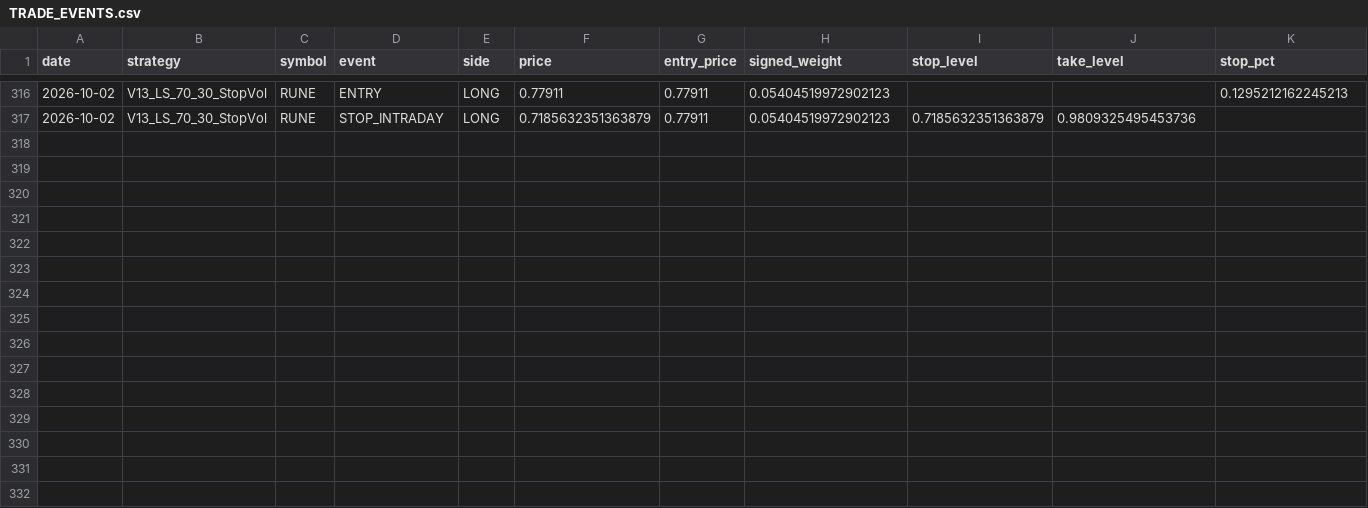
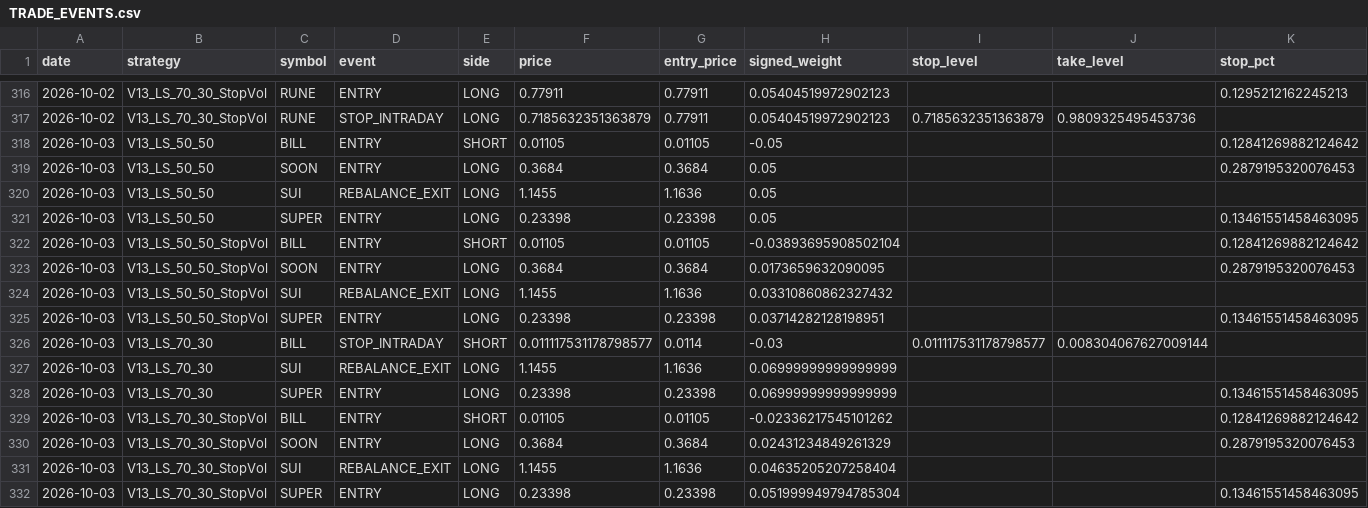
Before and after one commit to vmasardinha-coder/QRDS, a CSV file: runtime/ledgers/delta_v13_engine/TRADE_EVENTS.csv, drawn as a sheet; only a part is shown, gaps mark what is left out; rows hold the shown columns only; the diff names each change by its address in the sheet, - before the commit and + after, or states it on an @@ line.

```diff
--- a/runtime/ledgers/delta_v13_engine/TRADE_EVENTS.csv
+++ b/runtime/ledgers/delta_v13_engine/TRADE_EVENTS.csv
+row 318: 2026-10-03 | V13_LS_50_50 | BILL | ENTRY | SHORT | 0.01105 | 0.01105 | -0.05 |  |  | 0.12841269882124642
+row 319: 2026-10-03 | V13_LS_50_50 | SOON | ENTRY | LONG | 0.3684 | 0.3684 | 0.05 |  |  | 0.2879195320076453
+row 320: 2026-10-03 | V13_LS_50_50 | SUI | REBALANCE_EXIT | LONG | 1.1455 | 1.1636 | 0.05
+row 321: 2026-10-03 | V13_LS_50_50 | SUPER | ENTRY | LONG | 0.23398 | 0.23398 | 0.05 |  |  | 0.13461551458463095
+row 322: 2026-10-03 | V13_LS_50_50_StopVol | BILL | ENTRY | SHORT | 0.01105 | 0.01105 | -0.03893695908502104 |  |  | 0.12841269882124642
+row 323: 2026-10-03 | V13_LS_50_50_StopVol | SOON | ENTRY | LONG | 0.3684 | 0.3684 | 0.0173659632090095 |  |  | 0.2879195320076453
+row 324: 2026-10-03 | V13_LS_50_50_StopVol | SUI | REBALANCE_EXIT | LONG | 1.1455 | 1.1636 | 0.03310860862327432
+row 325: 2026-10-03 | V13_LS_50_50_StopVol | SUPER | ENTRY | LONG | 0.23398 | 0.23398 | 0.03714282128198951 |  |  | 0.13461551458463095
+row 326: 2026-10-03 | V13_LS_70_30 | BILL | STOP_INTRADAY | SHORT | 0.011117531178798577 | 0.0114 | -0.03 | 0.011117531178798577 | 0.008304067627009144
+row 327: 2026-10-03 | V13_LS_70_30 | SUI | REBALANCE_EXIT | LONG | 1.1455 | 1.1636 | 0.06999999999999999
+row 328: 2026-10-03 | V13_LS_70_30 | SUPER | ENTRY | LONG | 0.23398 | 0.23398 | 0.06999999999999999 |  |  | 0.13461551458463095
+row 329: 2026-10-03 | V13_LS_70_30_StopVol | BILL | ENTRY | SHORT | 0.01105 | 0.01105 | -0.02336217545101262 |  |  | 0.12841269882124642
+row 330: 2026-10-03 | V13_LS_70_30_StopVol | SOON | ENTRY | LONG | 0.3684 | 0.3684 | 0.02431234849261329 |  |  | 0.2879195320076453
+row 331: 2026-10-03 | V13_LS_70_30_StopVol | SUI | REBALANCE_EXIT | LONG | 1.1455 | 1.1636 | 0.04635205207258404
+row 332: 2026-10-03 | V13_LS_70_30_StopVol | SUPER | ENTRY | LONG | 0.23398 | 0.23398 | 0.051999949794785304 |  |  | 0.13461551458463095
```
Also changed, not shown: runtime/ledgers/delta_v13_engine/DAILY_NAV.csv, runtime/ledgers/delta_v13_engine/UNIVERSE_MEMBERSHIP.csv, 5 other files.
